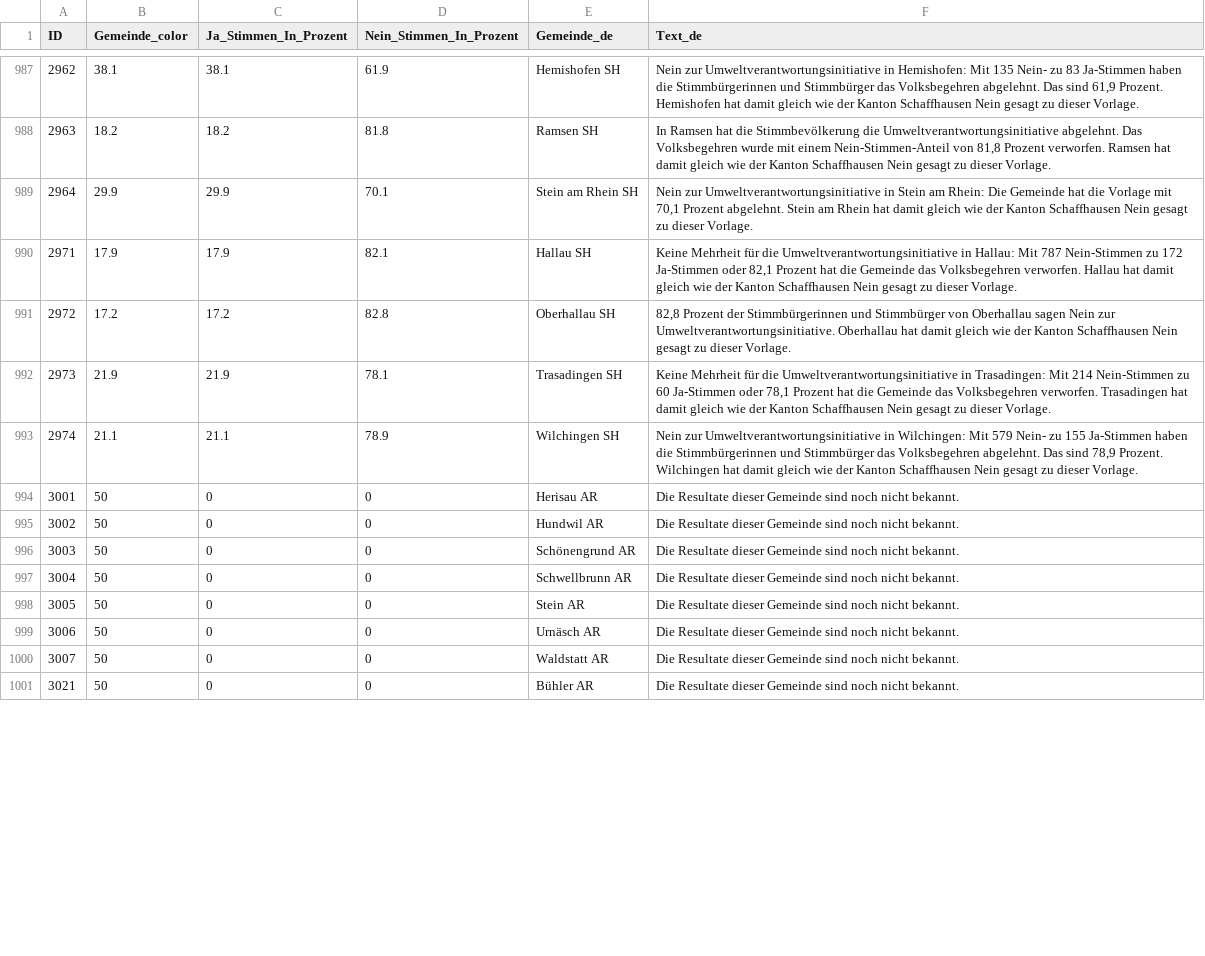
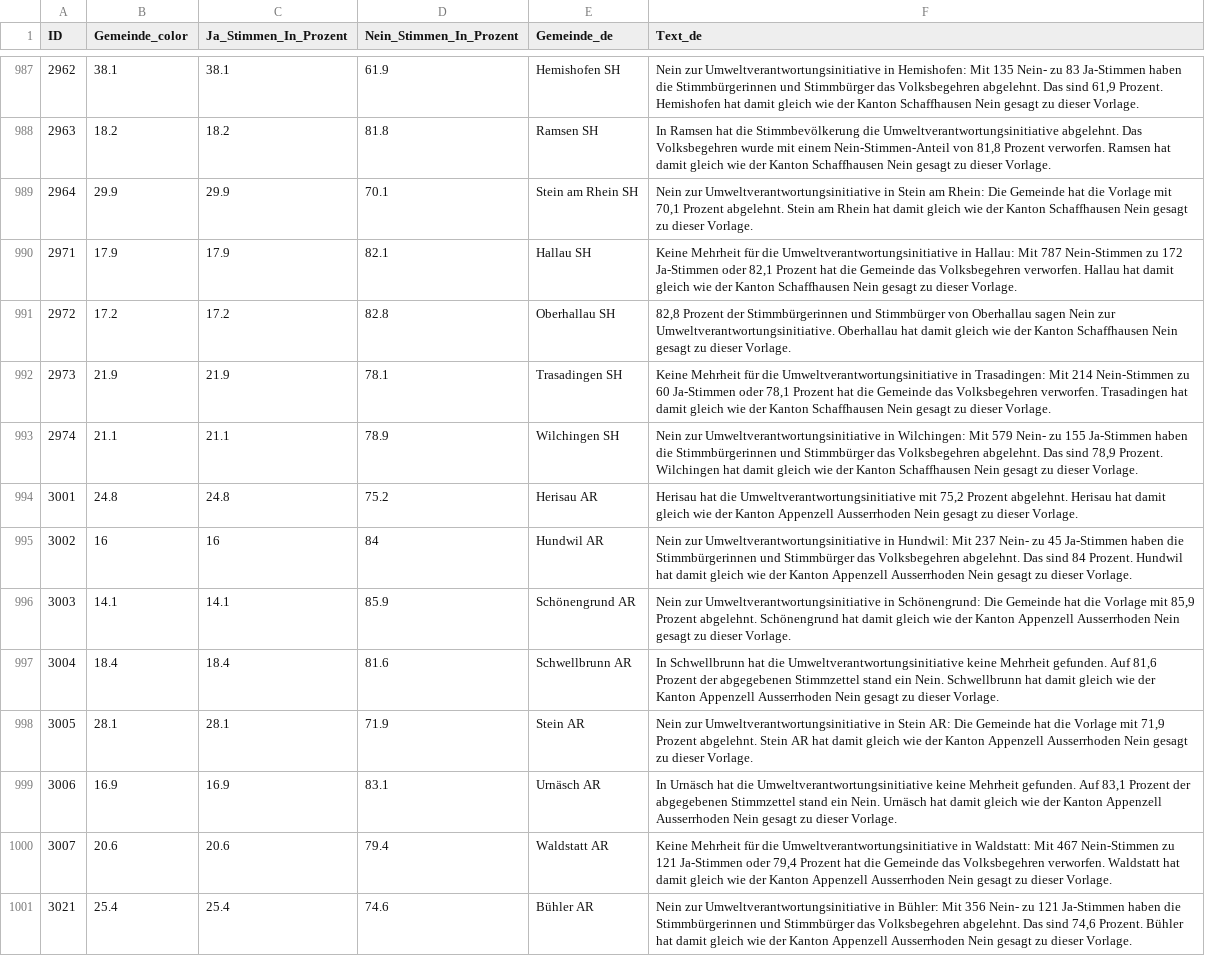
Before and after one commit to awp-finanznachrichten/lena_februar2025, a CSV file: Output_Switzerland/CH_Umweltverantwortung_dw_de.csv, drawn as a sheet; only a part is shown, gaps mark what is left out; the diff covers the shown part only.

```diff
--- a/Output_Switzerland/CH_Umweltverantwortung_dw_de.csv
+++ b/Output_Switzerland/CH_Umweltverantwortung_dw_de.csv
@@ -993,9 +993,9 @@
 2974,21.1,21.1,78.9,"Wilchingen SH","Nein zur Umweltverantwortungsinitiative in Wilchingen: Mit 579 Nein- zu 155 Ja-Stimmen haben die Stimmbürgerinnen und Stimmbürger das Volksbegehren abgelehnt. Das sind 78,9 Prozent. Wilchingen hat damit gleich wie der Kanton Schaffhausen Nein gesagt zu dieser Vorlage."
-3001,50,0,0,"Herisau AR","Die Resultate dieser Gemeinde sind noch nicht bekannt."
-3002,50,0,0,"Hundwil AR","Die Resultate dieser Gemeinde sind noch nicht bekannt."
-3003,50,0,0,"Schönengrund AR","Die Resultate dieser Gemeinde sind noch nicht bekannt."
-3004,50,0,0,"Schwellbrunn AR","Die Resultate dieser Gemeinde sind noch nicht bekannt."
-3005,50,0,0,"Stein AR","Die Resultate dieser Gemeinde sind noch nicht bekannt."
-3006,50,0,0,"Urnäsch AR","Die Resultate dieser Gemeinde sind noch nicht bekannt."
-3007,50,0,0,"Waldstatt AR","Die Resultate dieser Gemeinde sind noch nicht bekannt."
-3021,50,0,0,"Bühler AR","Die Resultate dieser Gemeinde sind noch nicht bekannt."
+3001,24.8,24.8,75.2,"Herisau AR","Herisau hat die Umweltverantwortungsinitiative mit 75,2 Prozent abgelehnt. Herisau hat damit gleich wie der Kanton Appenzell Ausserrhoden Nein gesagt zu dieser Vorlage."
+3002,16,16,84,"Hundwil AR","Nein zur Umweltverantwortungsinitiative in Hundwil: Mit 237 Nein- zu 45 Ja-Stimmen haben die Stimmbürgerinnen und Stimmbürger das Volksbegehren abgelehnt. Das sind 84 Prozent. Hundwil hat damit gleich wie der Kanton Appenzell Ausserrhoden Nein gesagt zu dieser Vorlage."
+3003,14.1,14.1,85.9,"Schönengrund AR","Nein zur Umweltverantwortungsinitiative in Schönengrund: Die Gemeinde hat die Vorlage mit 85,9 Prozent abgelehnt. Schönengrund hat damit gleich wie der Kanton Appenzell Ausserrhoden Nein gesagt zu dieser Vorlage."
+3004,18.4,18.4,81.6,"Schwellbrunn AR","In Schwellbrunn hat die Umweltverantwortungsinitiative keine Mehrheit gefunden. Auf 81,6 Prozent der abgegebenen Stimmzettel stand ein Nein. Schwellbrunn hat damit gleich wie der Kanton Appenzell Ausserrhoden Nein gesagt zu dieser Vorlage."
+3005,28.1,28.1,71.9,"Stein AR","Nein zur Umweltverantwortungsinitiative in Stein AR: Die Gemeinde hat die Vorlage mit 71,9 Prozent abgelehnt. Stein AR hat damit gleich wie der Kanton Appenzell Ausserrhoden Nein gesagt zu dieser Vorlage."
+3006,16.9,16.9,83.1,"Urnäsch AR","In Urnäsch hat die Umweltverantwortungsinitiative keine Mehrheit gefunden. Auf 83,1 Prozent der abgegebenen Stimmzettel stand ein Nein. Urnäsch hat damit gleich wie der Kanton Appenzell Ausserrhoden Nein gesagt zu dieser Vorlage."
+3007,20.6,20.6,79.4,"Waldstatt AR","Keine Mehrheit für die Umweltverantwortungsinitiative in Waldstatt: Mit 467 Nein-Stimmen zu 121 Ja-Stimmen oder 79,4 Prozent hat die Gemeinde das Volksbegehren verworfen. Waldstatt hat damit gleich wie der Kanton Appenzell Ausserrhoden Nein gesagt zu dieser Vorlage."
+3021,25.4,25.4,74.6,"Bühler AR","Nein zur Umweltverantwortungsinitiative in Bühler: Mit 356 Nein- zu 121 Ja-Stimmen haben die Stimmbürgerinnen und Stimmbürger das Volksbegehren abgelehnt. Das sind 74,6 Prozent. Bühler hat damit gleich wie der Kanton Appenzell Ausserrhoden Nein gesagt zu dieser Vorlage."
```
Also changed, not shown: 48 edited cells elsewhere in this file, Output_Cantons/AR_CH_Umweltverantwortung_dw_de.csv, Output_Overviews/Uebersicht_dw.csv, 5 other files.
